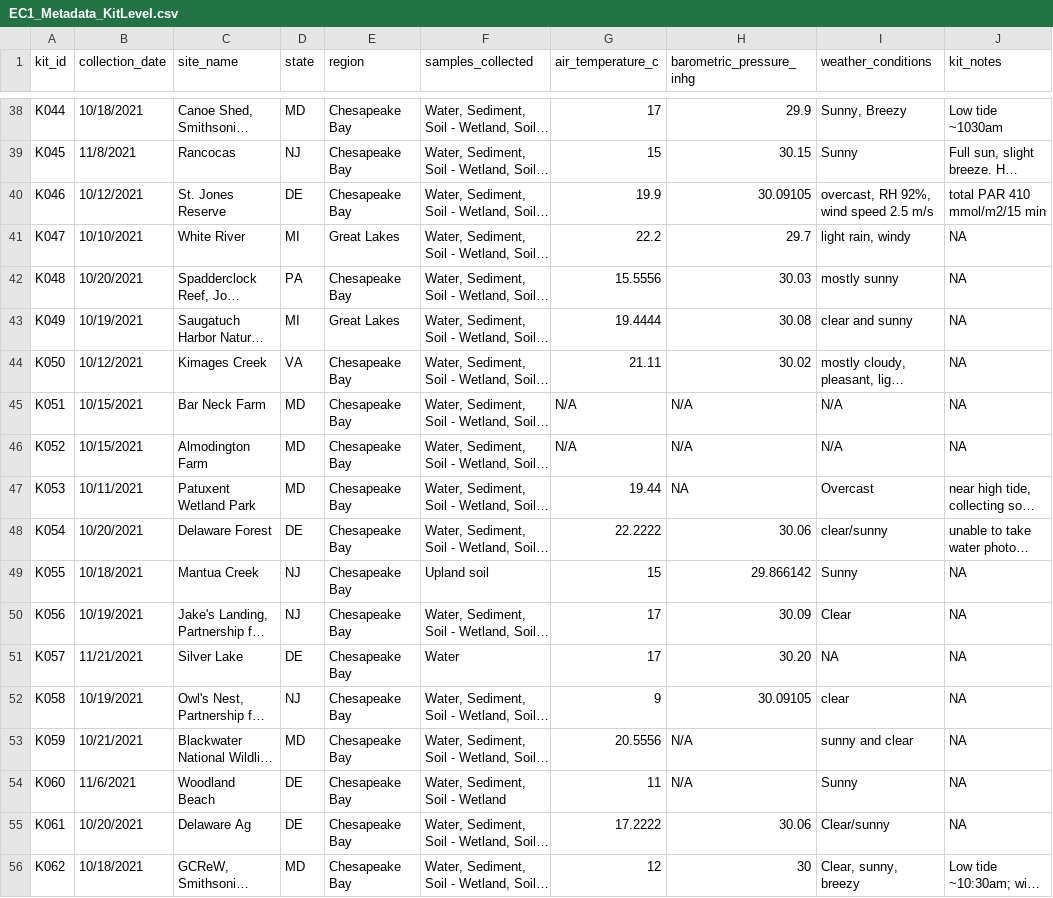
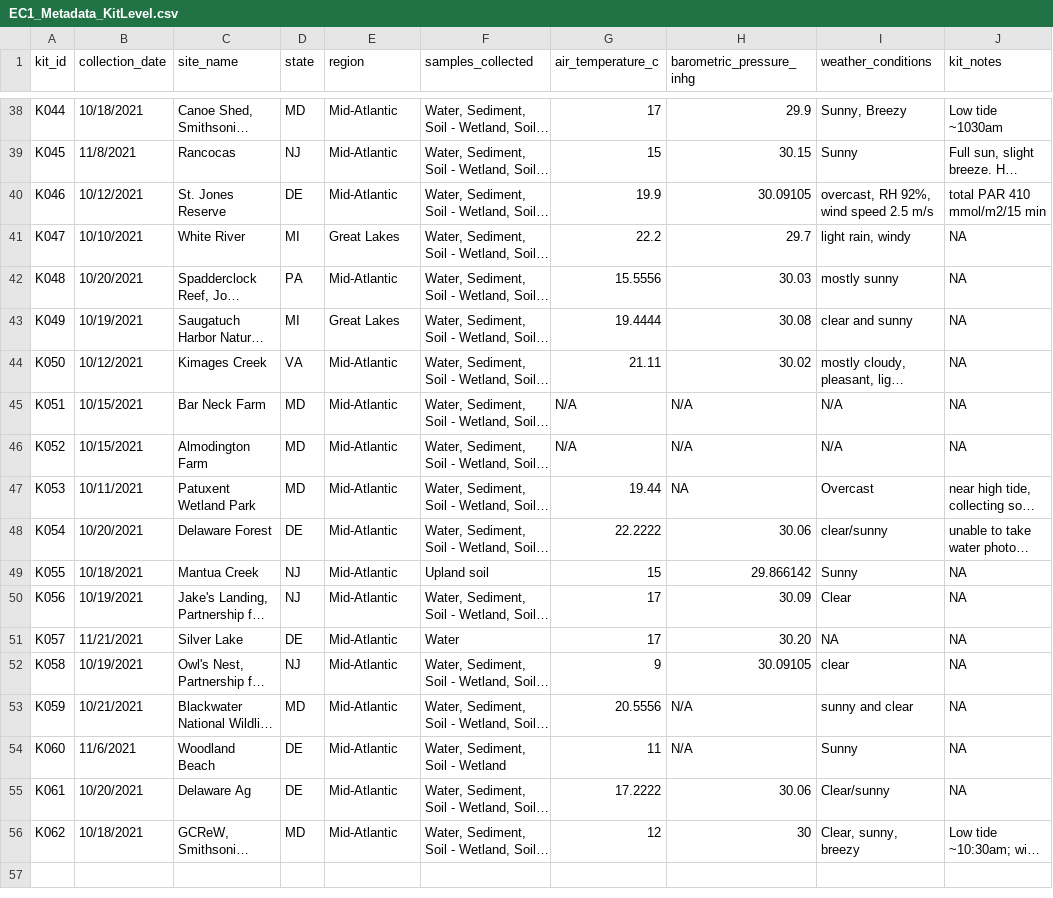
Before and after one commit to COMPASS-DOE/ec1-tai-geochemistry, a CSV file: EC1_Metadata_KitLevel.csv, drawn as a sheet; only a part is shown, gaps mark what is left out; long unchanged cells end in …; the diff covers the shown part only; the diff names each change by its address in the sheet, - before the commit and + after, or states it on an @@ line.

```diff
--- a/EC1_Metadata_KitLevel.csv
+++ b/EC1_Metadata_KitLevel.csv
-E38:E40 (region): Chesapeake Bay
+E38:E40 (region): Mid-Atlantic
-E42 (region): Chesapeake Bay
+E42 (region): Mid-Atlantic
-E44:E56 (region): Chesapeake Bay
+E44:E56 (region): Mid-Atlantic
```
Also changed, not shown: 21 edited cells elsewhere in this file, 7 other files.
